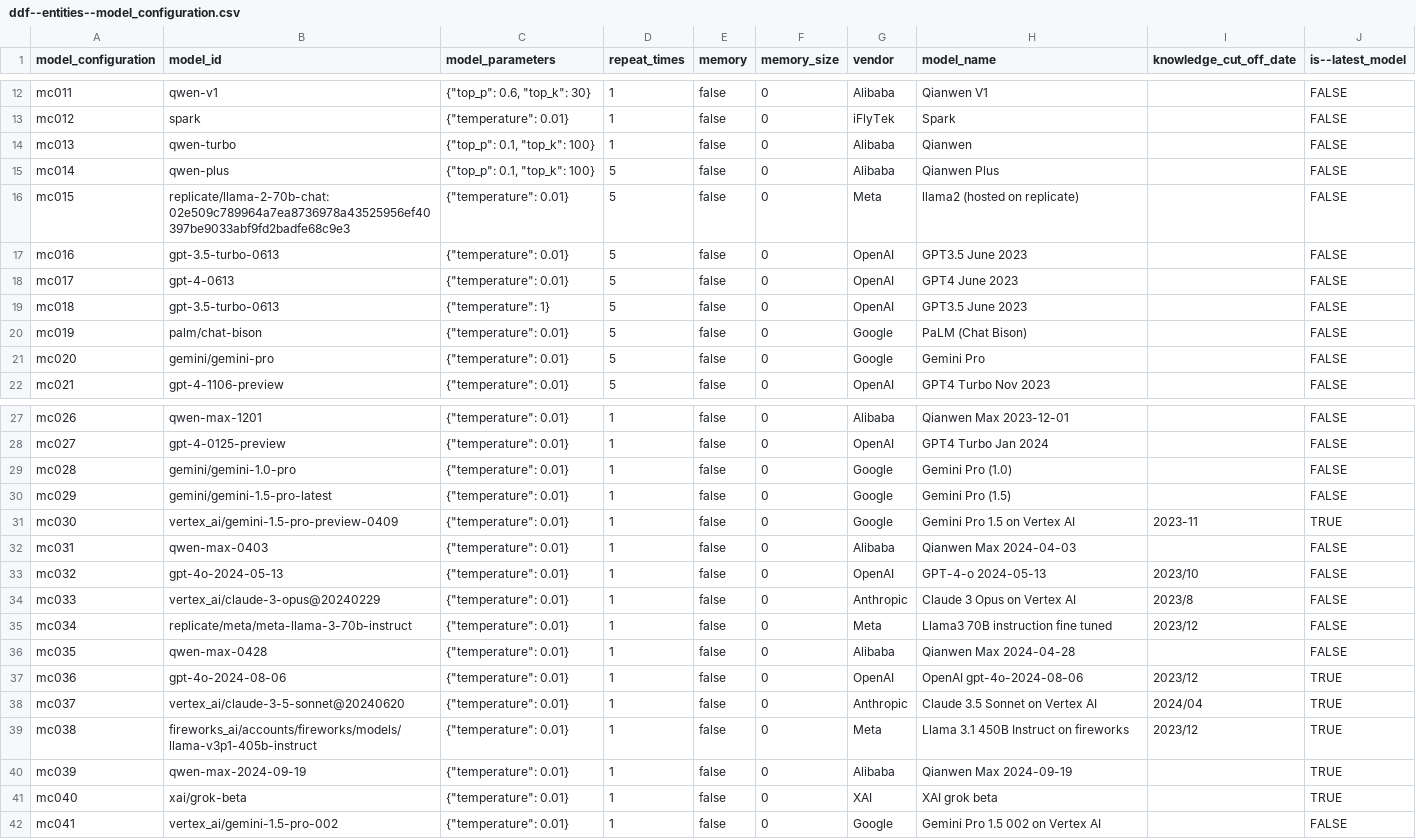
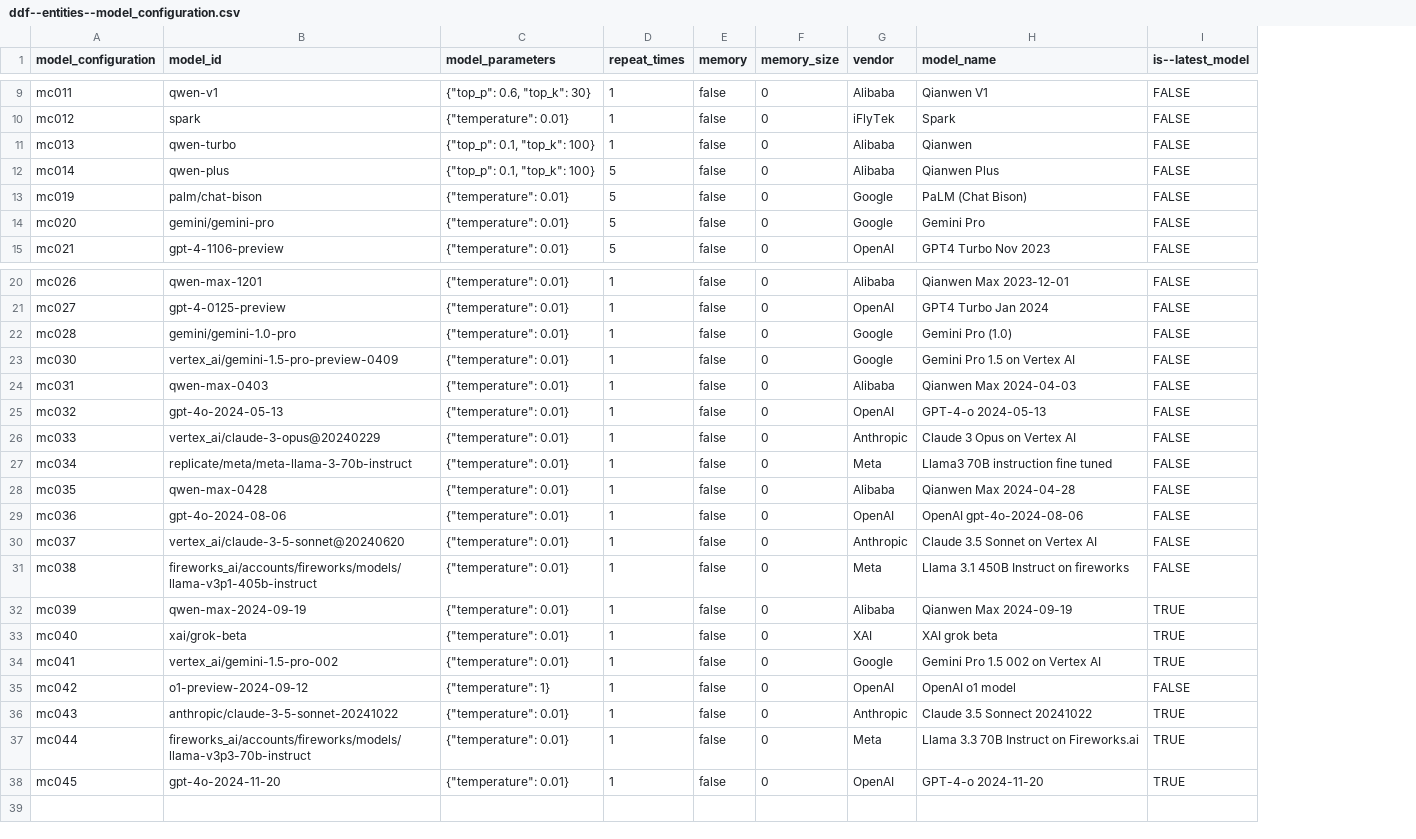
Before and after one commit to open-numbers/ddf--gapminder--ai_worldview_benchmark, a CSV file: ddf--entities--model_configuration.csv, drawn as a sheet; only a part is shown, gaps mark what is left out; removed rows and columns are numbered as before the commit, all else as after; the diff covers the shown part only; the diff names each change by its address in the sheet, - before the commit and + after, or states it on an @@ line.

```diff
--- a/ddf--entities--model_configuration.csv
+++ b/ddf--entities--model_configuration.csv
-column I (knowledge_cut_off_date), rows 31-39: 2023-11 |  | 2023/10 | 2023/8 | 2023/12 |  | 2023/12 | 2024/04 | 2023/12
-row 16: mc015 | replicate/llama-2-70b-chat:02e509c789964a7ea8736978a43525956ef40397be9033abf9fd2badfe68c9e3 | {"temperature": 0.01} | 5 | false | 0 | Meta | llama2 (hosted on replicate) |  | FALSE
-row 17: mc016 | gpt-3.5-turbo-0613 | {"temperature": 0.01} | 5 | false | 0 | OpenAI | GPT3.5 June 2023 |  | FALSE
-row 18: mc017 | gpt-4-0613 | {"temperature": 0.01} | 5 | false | 0 | OpenAI | GPT4 June 2023 |  | FALSE
-row 19: mc018 | gpt-3.5-turbo-0613 | {"temperature": 1} | 5 | false | 0 | OpenAI | GPT3.5 June 2023 |  | FALSE
-row 30: mc029 | gemini/gemini-1.5-pro-latest | {"temperature": 0.01} | 1 | false | 0 | Google | Gemini Pro (1.5) |  | FALSE
-I23 (is--latest_model): TRUE
+I23 (is--latest_model): FALSE
-I29:I31 (is--latest_model): TRUE
+I29:I31 (is--latest_model): FALSE
-I34 (is--latest_model): FALSE
+I34 (is--latest_model): TRUE
+row 35: mc042 | o1-preview-2024-09-12 | {"temperature": 1} | 1 | false | 0 | OpenAI | OpenAI o1 model | FALSE
+row 36: mc043 | anthropic/claude-3-5-sonnet-20241022 | {"temperature": 0.01} | 1 | false | 0 | Anthropic | Claude 3.5 Sonnect 20241022 | TRUE
+row 37: mc044 | fireworks_ai/accounts/fireworks/models/llama-v3p3-70b-instruct | {"temperature": 0.01} | 1 | false | 0 | Meta | Llama 3.3 70B Instruct on Fireworks.ai | TRUE
+row 38: mc045 | gpt-4o-2024-11-20 | {"temperature": 0.01} | 1 | false | 0 | OpenAI | GPT-4-o 2024-11-20 | TRUE
```
Also changed, not shown: 3 removed rows elsewhere in this file, ddf--concepts.csv, ddf--entities--question.csv, 6 other files.
